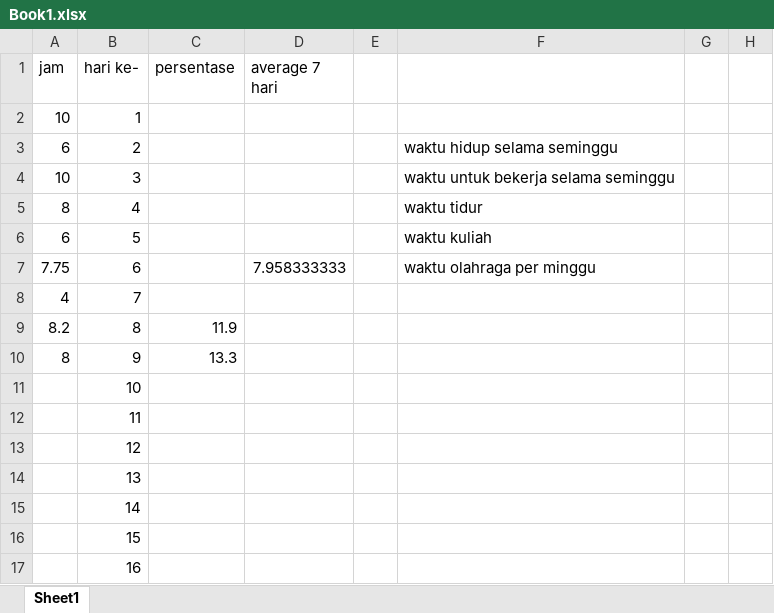
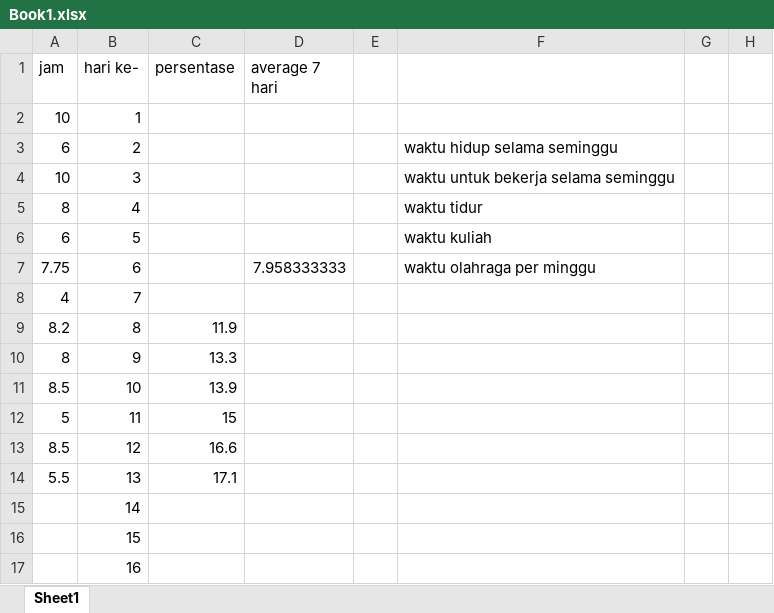
Before and after one commit to dekanankiri/python, an Excel workbook: Book1.xlsx, sheet Sheet1, drawn as a sheet; only a part is shown; values as stored, in another font and other column widths than the file's, no borders; the diff names each change by its address in the sheet, - before the commit and + after, or states it on an @@ line.

```diff
--- a/Book1.xlsx (sheet Sheet1)
+++ b/Book1.xlsx (sheet Sheet1)
-A11 (jam): (empty)
+A11 (jam): 8.5
-C11 (persentase): (empty)
+C11 (persentase): 13.9
-A12 (jam): (empty)
+A12 (jam): 5
-C12 (persentase): (empty)
+C12 (persentase): 15
-A13 (jam): (empty)
+A13 (jam): 8.5
-C13 (persentase): (empty)
+C13 (persentase): 16.6
-A14 (jam): (empty)
+A14 (jam): 5.5
-C14 (persentase): (empty)
+C14 (persentase): 17.1
```
Also changed, not shown: 16 other files.
